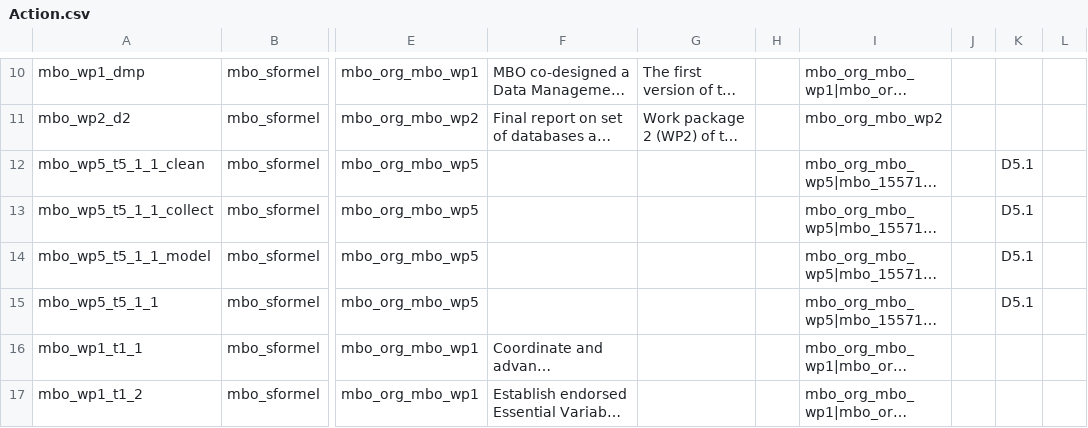
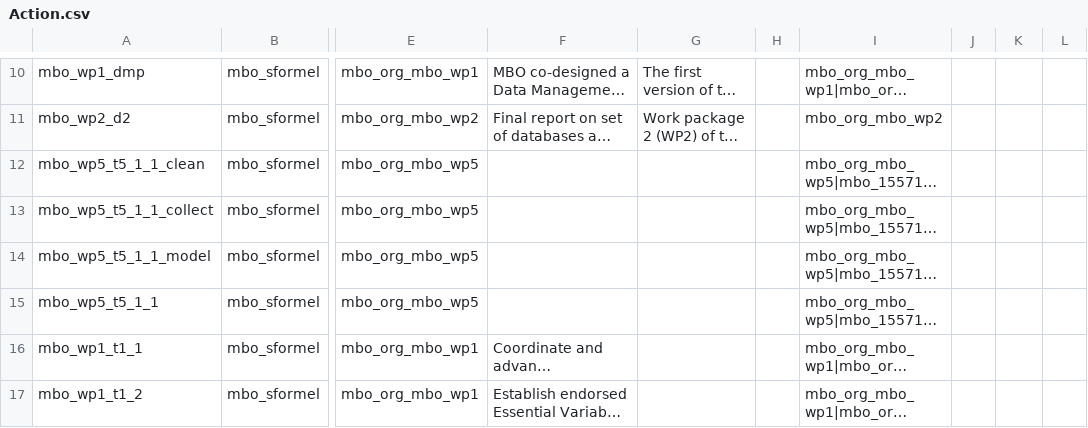
Before and after one commit to marco-bolo/csv-to-json-ld, a CSV file: data/Action.csv, drawn as a sheet; only a part is shown, gaps mark what is left out; long unchanged cells end in …; the diff names each change by its address in the sheet, - before the commit and + after, or states it on an @@ line.

```diff
--- a/data/Action.csv
+++ b/data/Action.csv
-K12:K15: D5.1
+K12:K15: (empty)
```
Also changed, not shown: data/Dataset.csv.
